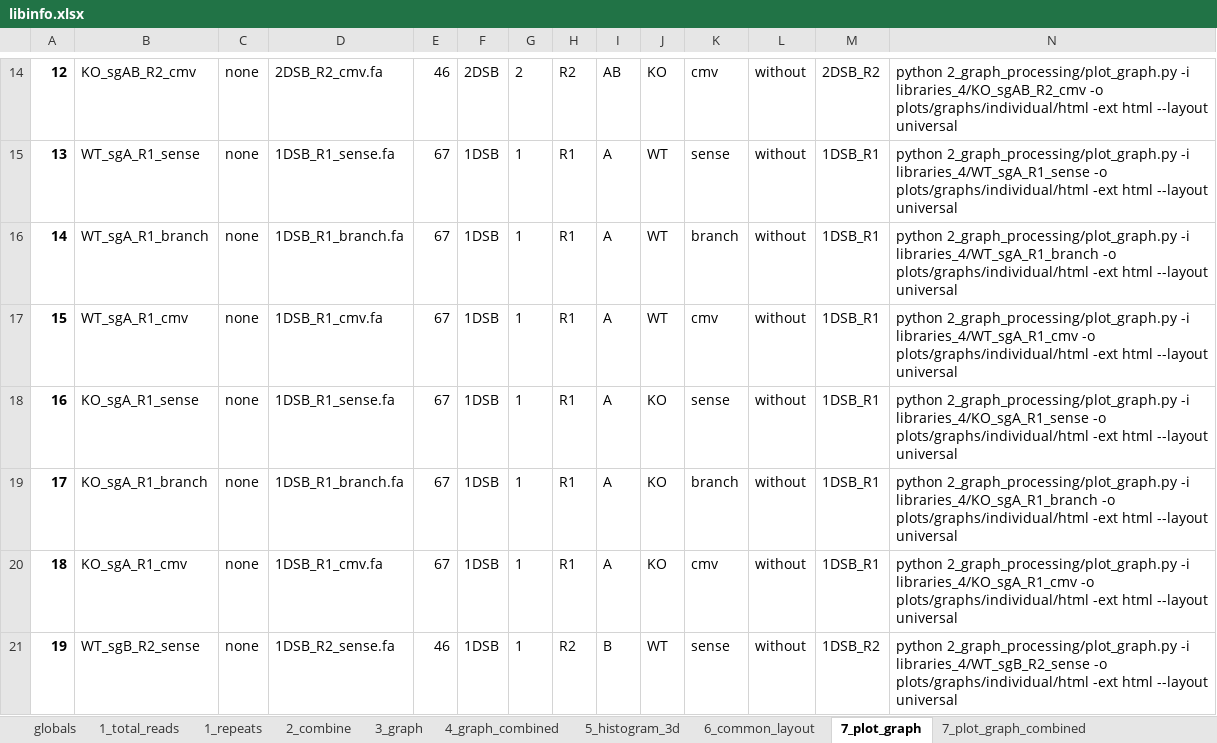
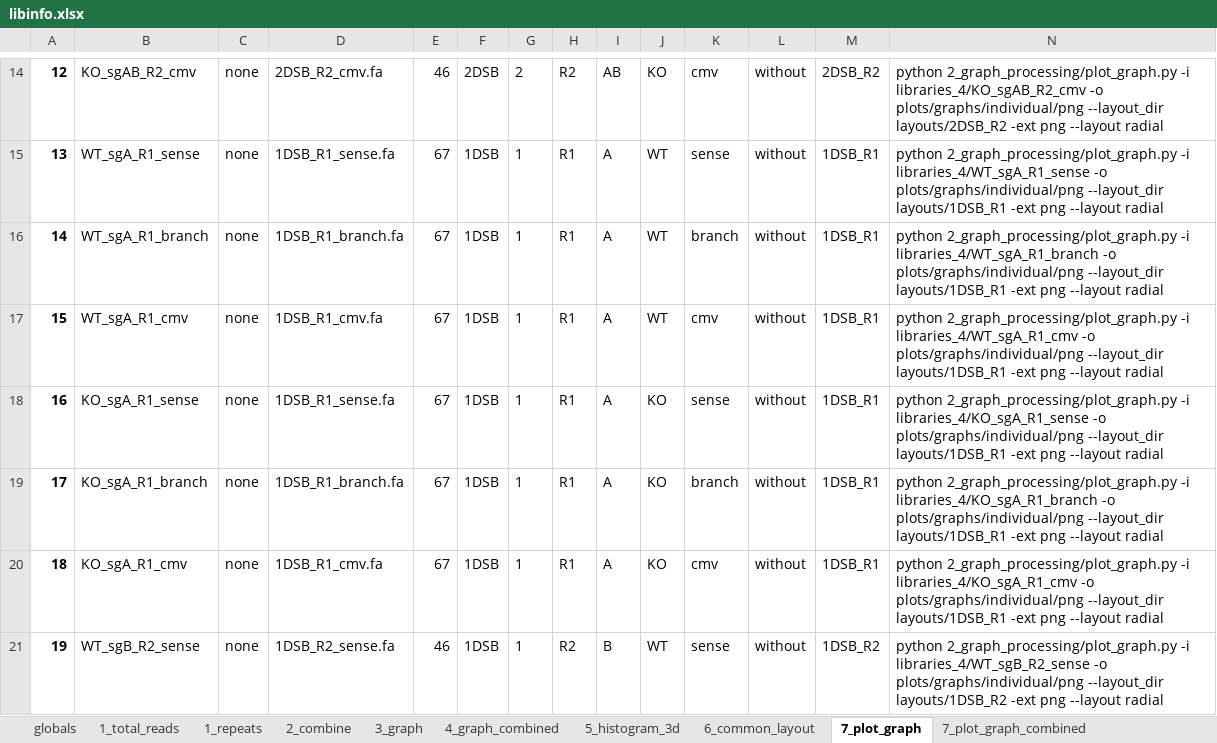
Before and after one commit to xph9876/RNA-mediated_DSB_repair, an Excel workbook: libinfo.xlsx, sheet 7_plot_graph, drawn as a sheet; only a part is shown, gaps mark what is left out; values as stored, in another font and other column widths than the file's, no borders; table styles not drawn; the diff covers the shown part only; the diff names each change by its address in the sheet, - before the commit and + after, or states it on an @@ line.

```diff
--- a/libinfo.xlsx (sheet 7_plot_graph)
+++ b/libinfo.xlsx (sheet 7_plot_graph)
-N14: …libraries_4/KO_sgAB_R2_cmv -o plots/graphs/individual/html -ext html --layout universal
+N14: …libraries_4/KO_sgAB_R2_cmv -o plots/graphs/individual/png --layout_dir layouts/2DSB_R2 -ext png --layout radial
-N15: …libraries_4/WT_sgA_R1_sense -o plots/graphs/individual/html -ext html --layout universal
+N15: …libraries_4/WT_sgA_R1_sense -o plots/graphs/individual/png --layout_dir layouts/1DSB_R1 -ext png --layout radial
-N16: …libraries_4/WT_sgA_R1_branch -o plots/graphs/individual/html -ext html --layout universal
+N16: …libraries_4/WT_sgA_R1_branch -o plots/graphs/individual/png --layout_dir layouts/1DSB_R1 -ext png --layout radial
-N17: …libraries_4/WT_sgA_R1_cmv -o plots/graphs/individual/html -ext html --layout universal
+N17: …libraries_4/WT_sgA_R1_cmv -o plots/graphs/individual/png --layout_dir layouts/1DSB_R1 -ext png --layout radial
-N18: …libraries_4/KO_sgA_R1_sense -o plots/graphs/individual/html -ext html --layout universal
+N18: …libraries_4/KO_sgA_R1_sense -o plots/graphs/individual/png --layout_dir layouts/1DSB_R1 -ext png --layout radial
-N19: …libraries_4/KO_sgA_R1_branch -o plots/graphs/individual/html -ext html --layout universal
+N19: …libraries_4/KO_sgA_R1_branch -o plots/graphs/individual/png --layout_dir layouts/1DSB_R1 -ext png --layout radial
-N20: …libraries_4/KO_sgA_R1_cmv -o plots/graphs/individual/html -ext html --layout universal
+N20: …libraries_4/KO_sgA_R1_cmv -o plots/graphs/individual/png --layout_dir layouts/1DSB_R1 -ext png --layout radial
-N21: …libraries_4/WT_sgB_R2_sense -o plots/graphs/individual/html -ext html --layout universal
+N21: …libraries_4/WT_sgB_R2_sense -o plots/graphs/individual/png --layout_dir layouts/1DSB_R2 -ext png --layout radial
```
Also changed, not shown: 4 added rows, 1 removed row and 44 edited cells elsewhere in this sheet, sheet 6_common_layout, 21 other files.
